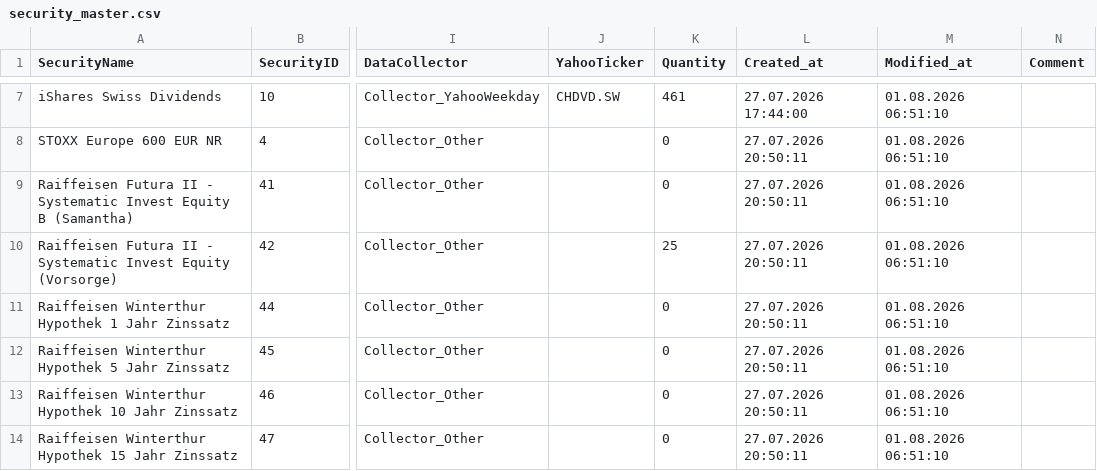
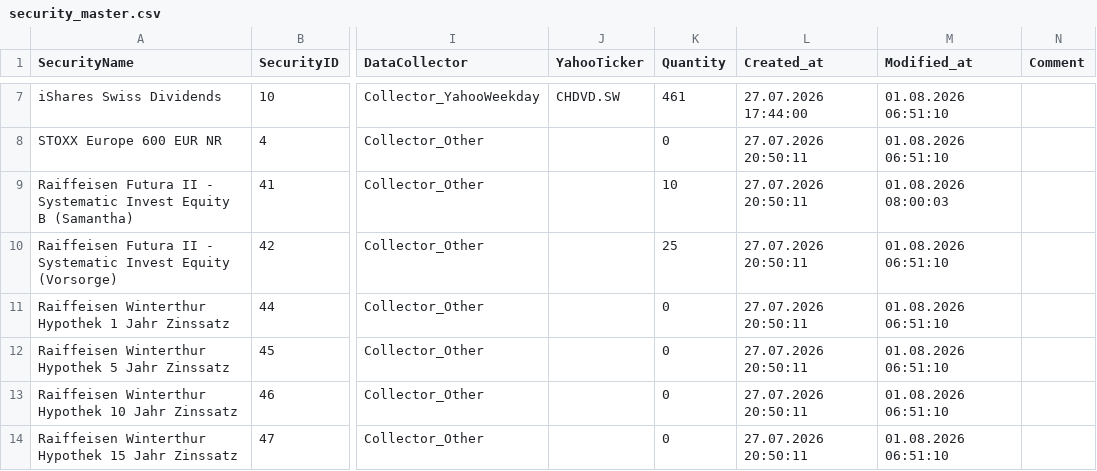
Before and after one commit to Munotstadt/securitydatacollector, a CSV file: data/security_master.csv, drawn as a sheet; only a part is shown, gaps mark what is left out; the diff names each change by its address in the sheet, - before the commit and + after, or states it on an @@ line.

Commit message:
security.html: master data updated for 41 (01.08.2026 08:00:04)

```diff
--- a/data/security_master.csv
+++ b/data/security_master.csv
-K9 (Quantity): 0
+K9 (Quantity): 10
-M9 (Modified_at): 01.08.2026 06:51:10
+M9 (Modified_at): 01.08.2026 08:00:03
```
